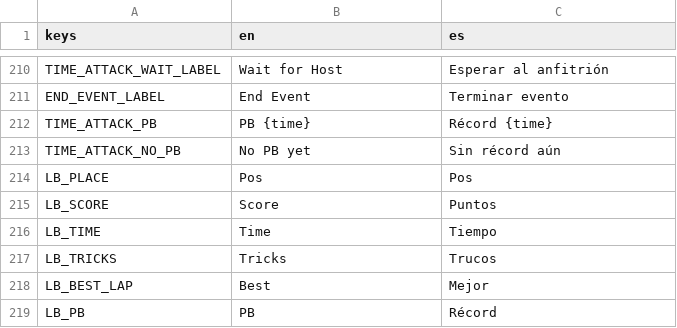
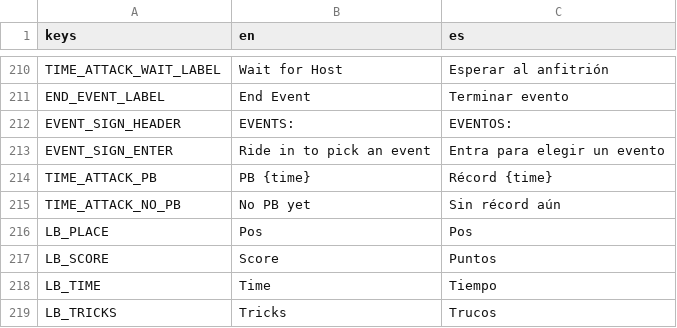
Before and after one commit to ssebs/DankNooner, a CSV file: v2/localization/localization.csv, drawn as a sheet; only a part is shown, gaps mark what is left out; the shorter side is filled out with more unchanged rows.

```diff
--- a/v2/localization/localization.csv
+++ b/v2/localization/localization.csv
@@ -211,2 +211,4 @@ TIME_ATTACK_WAIT_LABEL,"Wait for Host","Esperar al anfitrión"
 END_EVENT_LABEL,"End Event","Terminar evento"
+EVENT_SIGN_HEADER,"EVENTS:","EVENTOS:"
+EVENT_SIGN_ENTER,"Ride in to pick an event","Entra para elegir un evento"
 TIME_ATTACK_PB,"PB {time}","Récord {time}"
```
Also changed, not shown: 49 other files.
